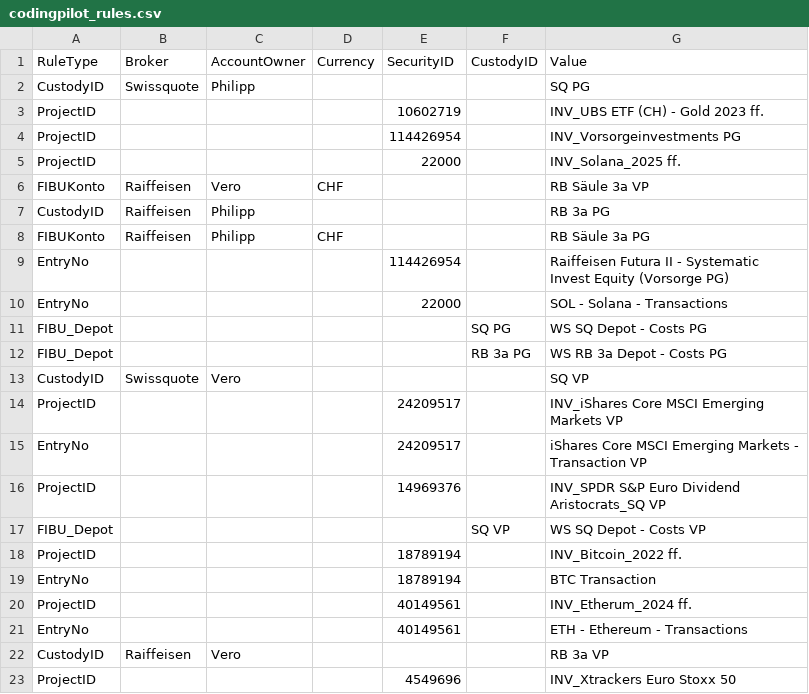
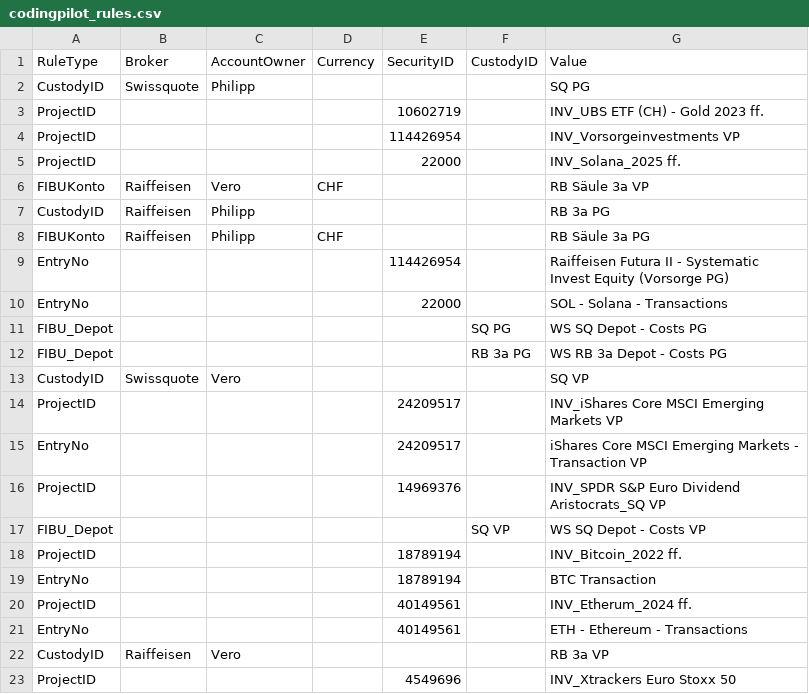
Before and after one commit to Munotstadt/codingpilot, a CSV file: Data/codingpilot_rules.csv, drawn as a sheet.

Commit message:
Regel gelernt: ProjectID {"securityId":"114426954"} = INV_Vorsorgeinvestments VP

```diff
--- a/Data/codingpilot_rules.csv
+++ b/Data/codingpilot_rules.csv
@@ -3,3 +3,3 @@ CustodyID,Swissquote,Philipp,,,,SQ PG
 ProjectID,,,,10602719,,INV_UBS ETF (CH) - Gold 2023 ff.
-ProjectID,,,,114426954,,INV_Vorsorgeinvestments PG
+ProjectID,,,,114426954,,INV_Vorsorgeinvestments VP
 ProjectID,,,,22000,,INV_Solana_2025 ff.
```
